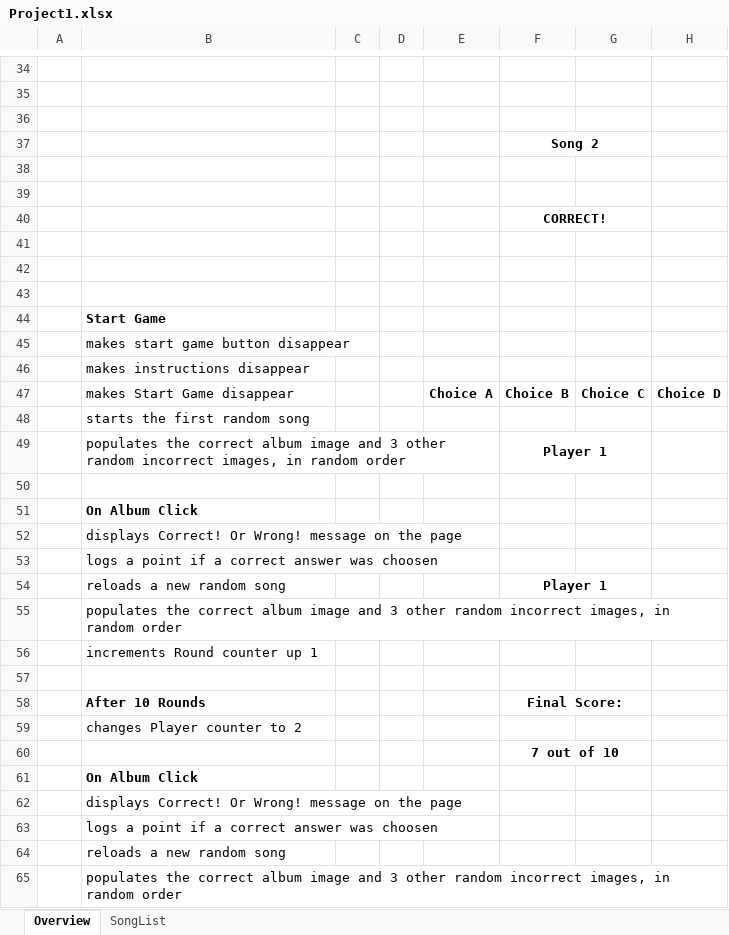
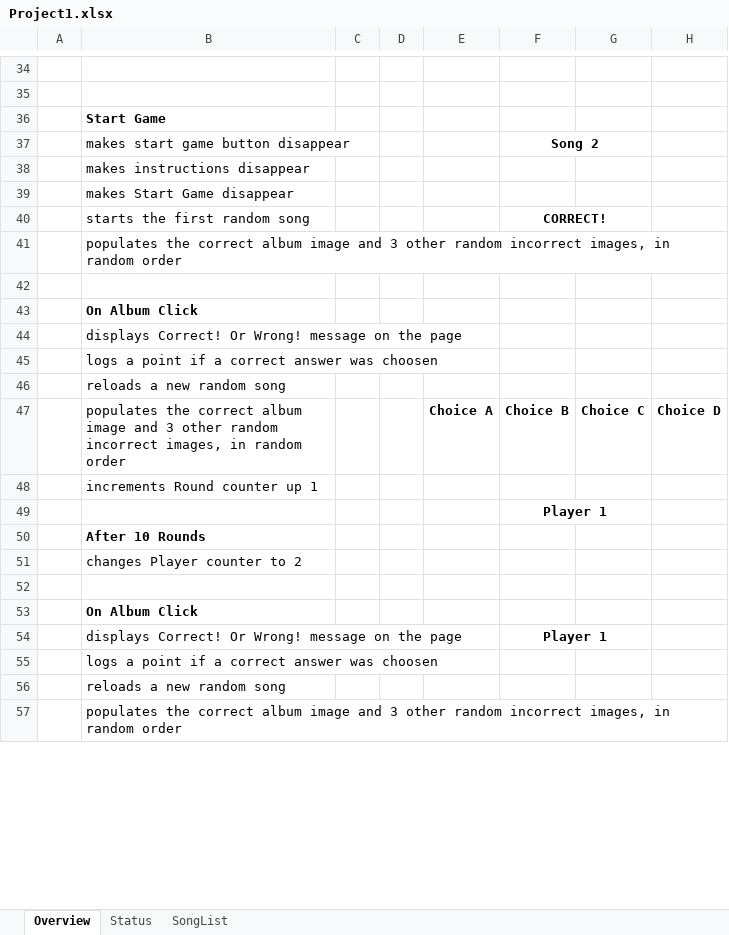
Before and after one commit to benjaminedavis/MusicMatch, an Excel workbook: Project1.xlsx, sheet Overview, drawn as a sheet; only a part is shown, gaps mark what is left out; values as stored, in another font and other column widths than the file's, no borders; removed rows and columns are numbered as before the commit, all else as after; the diff covers the shown part only; the diff names each change by its address in the sheet, - before the commit and + after, or states it on an @@ line.

Commit message:
fifth commit- albums working, change to mp3

```diff
--- a/Project1.xlsx (sheet Overview)
+++ b/Project1.xlsx (sheet Overview)
+sheet tab: Status
-row 36: (empty)
-row 37:  |  |  |  |  | Song 2
-row 38: (empty)
-row 39: (empty)
-row 40:  |  |  |  |  | CORRECT!
-row 41: (empty)
-row 42: (empty)
-row 43: (empty)
-F37: (empty)
+F37: Song 2
+F37:G37 merged
-row 47:  | makes Start Game disappear |  |  | Choice A | Choice B | Choice C | Choice D
-B39: starts the first random song
+B39: makes Start Game disappear
-row 49:  | populates the correct album image and 3 other random incorrect images, in random order |  |  |  | Player 1
+row 40:  | starts the first random song |  |  |  | CORRECT!
@@ row 55 moved to row 41: populates the correct album image and 3 … @@
-F46: Player 1
+F46: (empty)
-F54:G54 merged
+row 47:  | populates the correct album image and 3 other random incorrect images, in random order |  |  | Choice A | Choice B | Choice C | Choice D
+row 49:  |  |  |  |  | Player 1
+row 50:  | After 10 Rounds
@@ row 59 moved to row 51: changes Player counter to 2 @@
-row 58:  | After 10 Rounds |  |  |  | Final Score:
-row 60:  |  |  |  |  | 7 out of 10
-F54: (empty)
+F54: Player 1
+F54:G54 merged
```
Also changed, not shown: 8 added rows, 5 edited cells and merged cells elsewhere in this sheet, sheet SongList, 13 other files.
